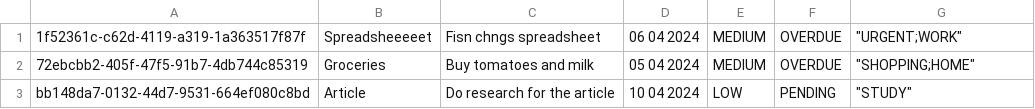
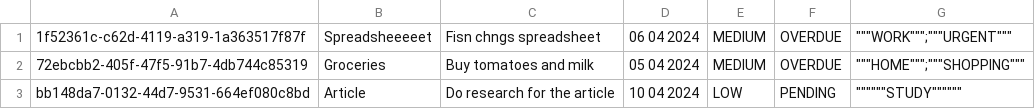
Before and after one commit to RenWro/ProjetoFinalTecnicasPogramacao, a CSV file: out/production/projeto-final-tecnicas-programacao/db/tasks.csv, drawn as a sheet.

```diff
--- a/out/production/projeto-final-tecnicas-programacao/db/tasks.csv
+++ b/out/production/projeto-final-tecnicas-programacao/db/tasks.csv
@@ -1,3 +1,3 @@
-1f52361c-c62d-4119-a319-1a363517f87f,Spreadsheeeeet,Fisn chngs spreadsheet,06 04 2024,MEDIUM,OVERDUE,"""URGENT;WORK"""
-72ebcbb2-405f-47f5-91b7-4db744c85319,Groceries,Buy tomatoes and milk,05 04 2024,MEDIUM,OVERDUE,"""SHOPPING;HOME"""
-bb148da7-0132-44d7-9531-664ef080c8bd,Article,Do research for the article,10 04 2024,LOW,PENDING,"""STUDY"""
+1f52361c-c62d-4119-a319-1a363517f87f,Spreadsheeeeet,Fisn chngs spreadsheet,06 04 2024,MEDIUM,OVERDUE,"""""""WORK"""""";""""""URGENT"""""""
+72ebcbb2-405f-47f5-91b7-4db744c85319,Groceries,Buy tomatoes and milk,05 04 2024,MEDIUM,OVERDUE,"""""""HOME"""""";""""""SHOPPING"""""""
+bb148da7-0132-44d7-9531-664ef080c8bd,Article,Do research for the article,10 04 2024,LOW,PENDING,"""""""""""""STUDY"""""""""""""
```
Also changed, not shown: src/db/tasks.csv, 4 other files.
